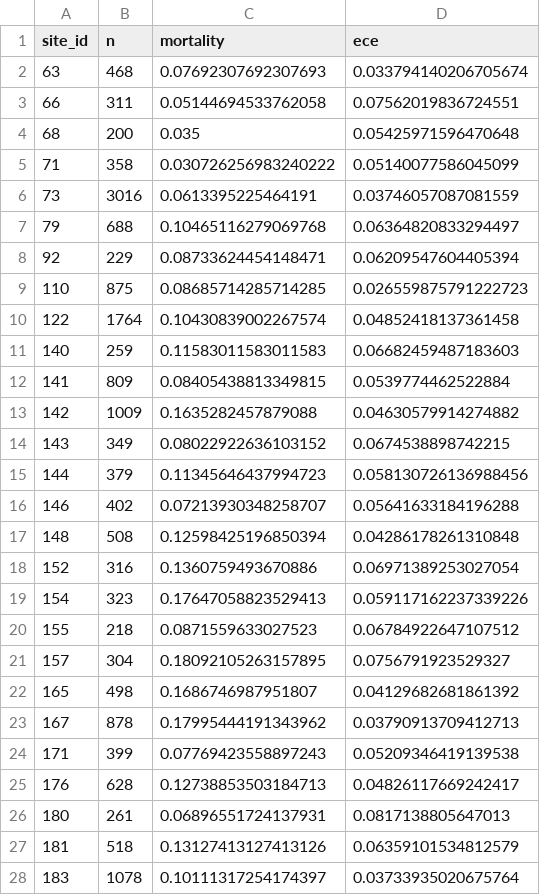
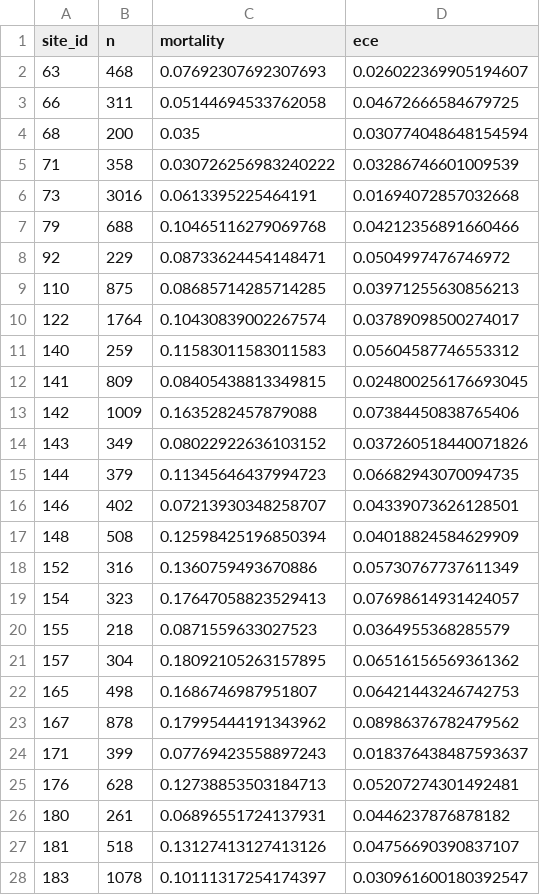
Before and after one commit to Krutarth007/CALA-ICU-Calibration-Audit, a CSV file: CALA_Output/part3_artifacts/tables/per_hospital_ece.csv, drawn as a sheet; only a part is shown; the diff covers the shown part only.

```diff
--- a/CALA_Output/part3_artifacts/tables/per_hospital_ece.csv
+++ b/CALA_Output/part3_artifacts/tables/per_hospital_ece.csv
@@ -1,28 +1,28 @@
 site_id,n,mortality,ece
-63,468,0.07692307692307693,0.033794140206705674
-66,311,0.05144694533762058,0.07562019836724551
-68,200,0.035,0.05425971596470648
-71,358,0.030726256983240222,0.05140077586045099
-73,3016,0.0613395225464191,0.03746057087081559
-79,688,0.10465116279069768,0.06364820833294497
-92,229,0.08733624454148471,0.06209547604405394
-110,875,0.08685714285714285,0.026559875791222723
-122,1764,0.10430839002267574,0.04852418137361458
-140,259,0.11583011583011583,0.06682459487183603
-141,809,0.08405438813349815,0.0539774462522884
-142,1009,0.1635282457879088,0.04630579914274882
-143,349,0.08022922636103152,0.0674538898742215
-144,379,0.11345646437994723,0.058130726136988456
-146,402,0.07213930348258707,0.05641633184196288
-148,508,0.12598425196850394,0.04286178261310848
-152,316,0.1360759493670886,0.06971389253027054
-154,323,0.17647058823529413,0.059117162237339226
-155,218,0.0871559633027523,0.06784922647107512
-157,304,0.18092105263157895,0.0756791923529327
-165,498,0.1686746987951807,0.04129682681861392
-167,878,0.17995444191343962,0.03790913709412713
-171,399,0.07769423558897243,0.05209346419139538
-176,628,0.12738853503184713,0.04826117669242417
-180,261,0.06896551724137931,0.0817138805647013
-181,518,0.13127413127413126,0.06359101534812579
-183,1078,0.10111317254174397,0.03733935020675764
+63,468,0.07692307692307693,0.026022369905194607
+66,311,0.05144694533762058,0.04672666584679725
+68,200,0.035,0.030774048648154594
+71,358,0.030726256983240222,0.03286746601009539
+73,3016,0.0613395225464191,0.01694072857032668
+79,688,0.10465116279069768,0.04212356891660466
+92,229,0.08733624454148471,0.0504997476746972
+110,875,0.08685714285714285,0.03971255630856213
+122,1764,0.10430839002267574,0.03789098500274017
+140,259,0.11583011583011583,0.05604587746553312
+141,809,0.08405438813349815,0.024800256176693045
+142,1009,0.1635282457879088,0.07384450838765406
+143,349,0.08022922636103152,0.037260518440071826
+144,379,0.11345646437994723,0.06682943070094735
+146,402,0.07213930348258707,0.04339073626128501
+148,508,0.12598425196850394,0.04018824584629909
+152,316,0.1360759493670886,0.05730767737611349
+154,323,0.17647058823529413,0.07698614931424057
+155,218,0.0871559633027523,0.0364955368285579
+157,304,0.18092105263157895,0.06516156569361362
+165,498,0.1686746987951807,0.06421443246742753
+167,878,0.17995444191343962,0.08986376782479562
+171,399,0.07769423558897243,0.018376438487593637
+176,628,0.12738853503184713,0.05207274301492481
+180,261,0.06896551724137931,0.0446237876878182
+181,518,0.13127413127413126,0.04756690390837107
+183,1078,0.10111317254174397,0.030961600180392547
```
Also changed, not shown: 87 edited cells elsewhere in this file, CALA_Output/part3_artifacts/tables/recalibration_outcomes.csv, CALA_Output/part3_artifacts/tables/rhr_per_method_stage.csv, 8 other files.
